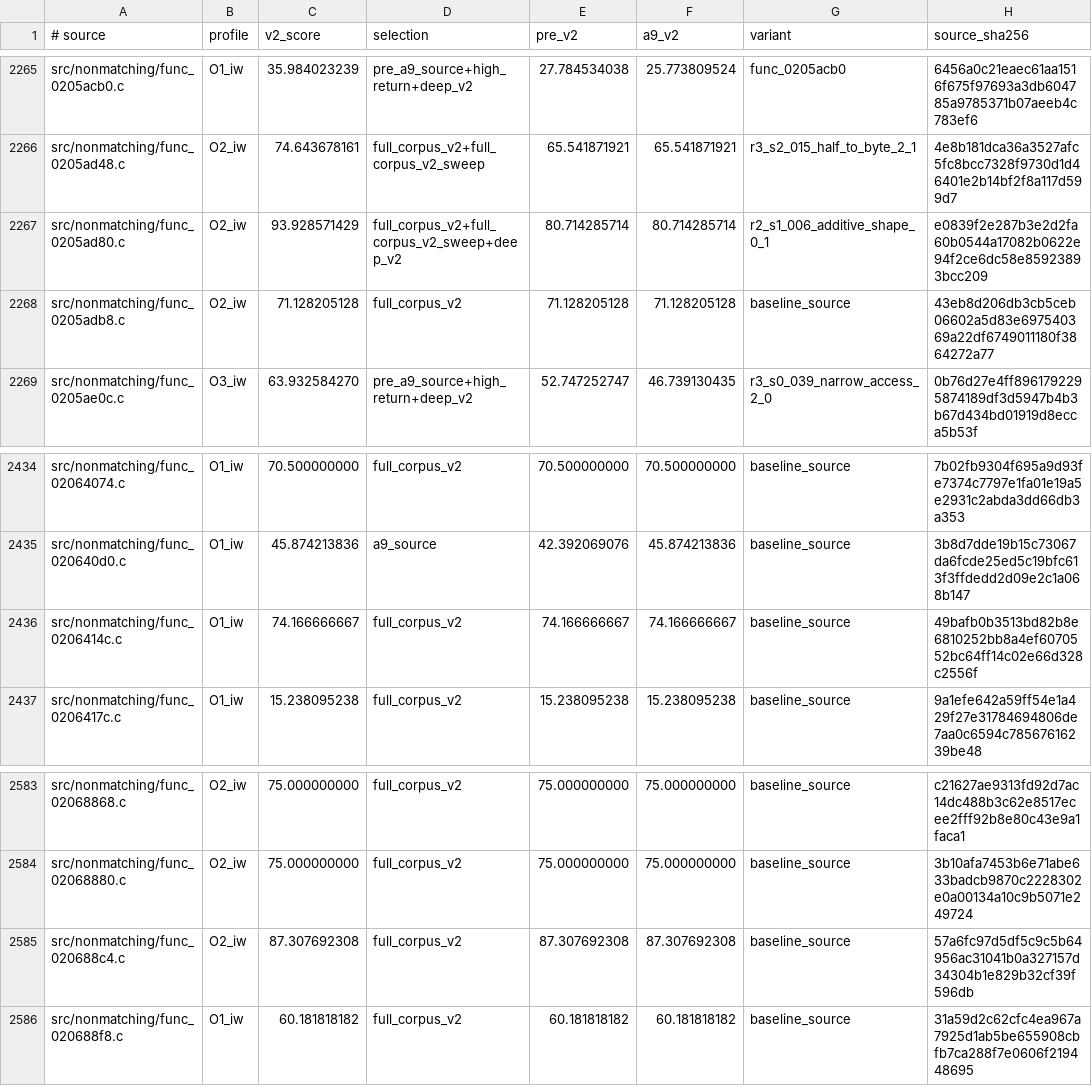
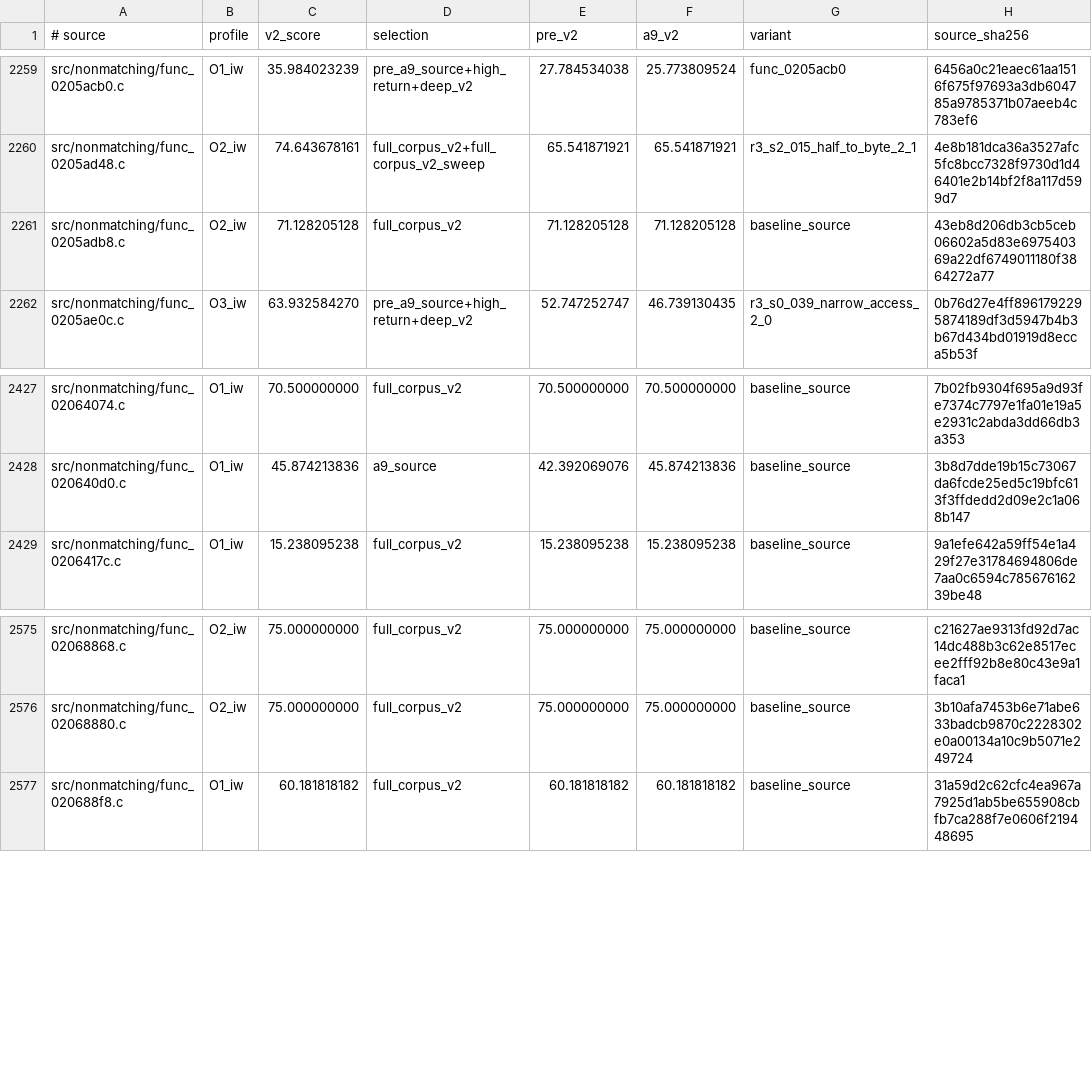
Before and after one commit to dothacktranslate/okamiden-decomp, a TSV file: config/arm9/fuzzy_v2_preferences.tsv, drawn as a sheet; only a part is shown, gaps mark what is left out; the diff covers the shown part only; the diff names each change by its address in the sheet, - before the commit and + after, or states it on an @@ line.

```diff
--- a/config/arm9/fuzzy_v2_preferences.tsv
+++ b/config/arm9/fuzzy_v2_preferences.tsv
-row 2267: src/nonmatching/func_0205ad80.c | O2_iw | 93.928571429 | full_corpus_v2+full_corpus_v2_sweep+deep_v2 | 80.714285714 | 80.714285714 | r2_s1_006_additive_shape_0_1 | e0839f2e287b3e2d2fa60b0544a17082b0622e94f2ce6dc58e85923893bcc209
-row 2436: src/nonmatching/func_0206414c.c | O1_iw | 74.166666667 | full_corpus_v2 | 74.166666667 | 74.166666667 | baseline_source | 49bafb0b3513bd82b8e6810252bb8a4ef6070552bc64ff14c02e66d328c2556f
-row 2585: src/nonmatching/func_020688c4.c | O2_iw | 87.307692308 | full_corpus_v2 | 87.307692308 | 87.307692308 | baseline_source | 57a6fc97d5df5c9c5b64956ac31041b0a327157d34304b1e829b32cf39f596db
```
Also changed, not shown: 6 removed rows elsewhere in this file, config/arm9/mwcc_sources.tsv, 10 other files.
